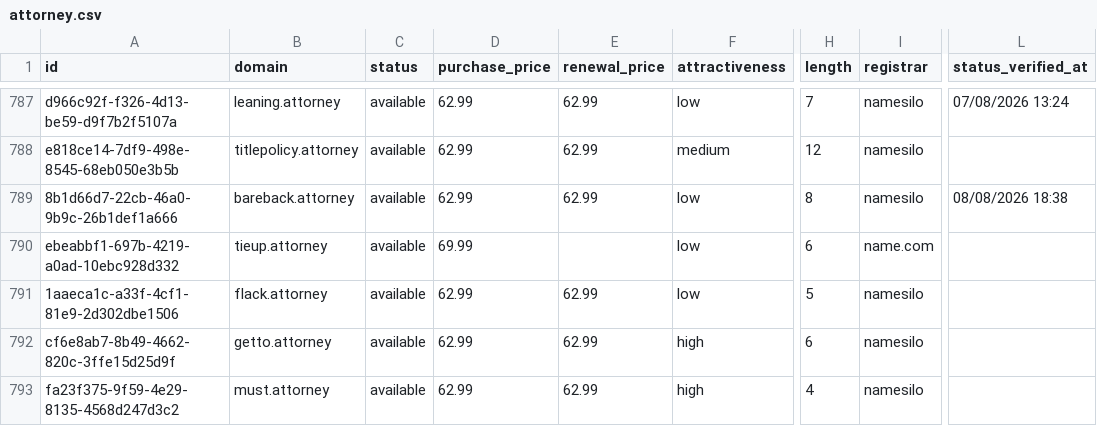
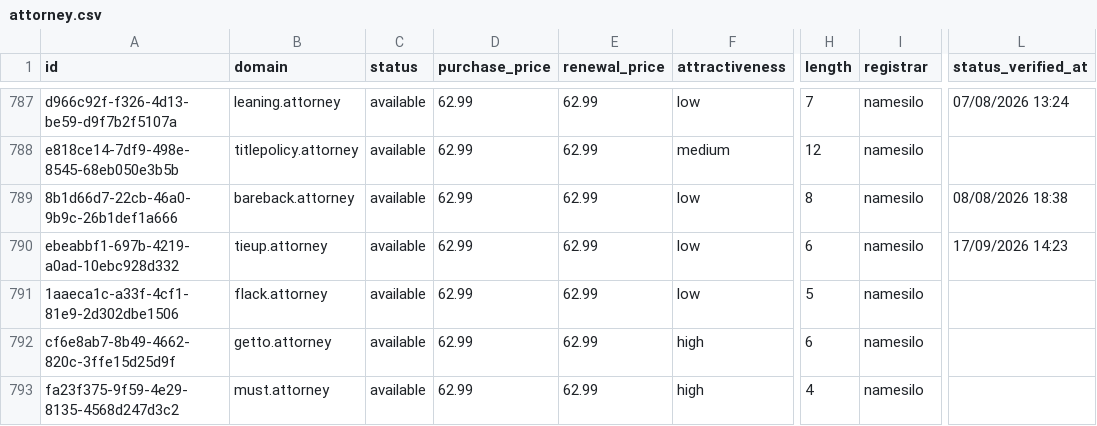
Before and after one commit to UniqueDomains/attorney-oneword-domains, a CSV file: attorney.csv, drawn as a sheet; only a part is shown, gaps mark what is left out; the diff names each change by its address in the sheet, - before the commit and + after, or states it on an @@ line.

Commit message:
Domains update

```diff
--- a/attorney.csv
+++ b/attorney.csv
-D790 (purchase_price): 69.99
+D790 (purchase_price): 62.99
-E790 (renewal_price): (empty)
+E790 (renewal_price): 62.99
-I790 (registrar): name.com
+I790 (registrar): namesilo
-L790 (status_verified_at): (empty)
+L790 (status_verified_at): 17/09/2026 14:23
```
Also changed, not shown: 4 other files.
